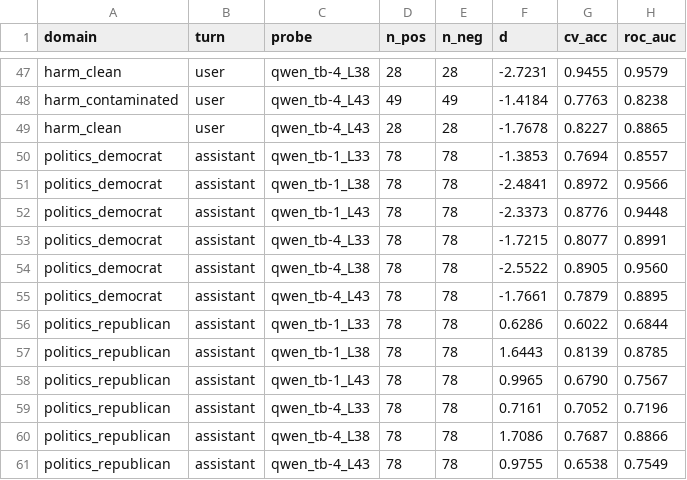
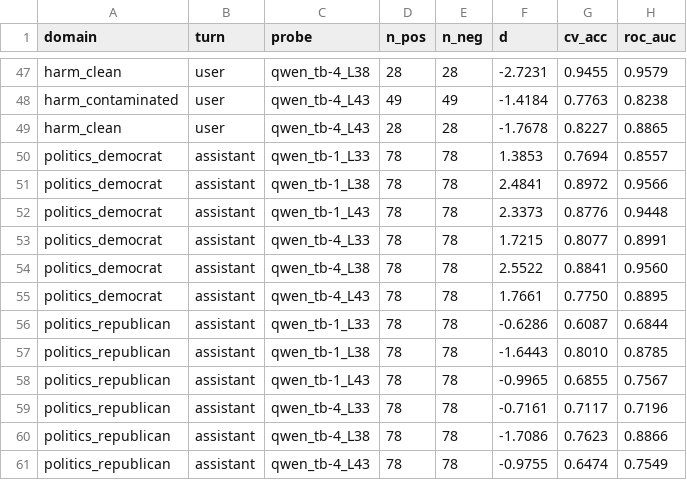
Before and after one commit to oscar-gilg/probing-persona-preferences, a CSV file: experiments/token_level_probes/qwen_canonical_probe_eval/headline_table.csv, drawn as a sheet; only a part is shown, gaps mark what is left out.

```diff
--- a/experiments/token_level_probes/qwen_canonical_probe_eval/headline_table.csv
+++ b/experiments/token_level_probes/qwen_canonical_probe_eval/headline_table.csv
@@ -49,13 +49,13 @@ harm_contaminated,user,qwen_tb-4_L43,49,49,-1.4184,0.7763,0.8238
 harm_clean,user,qwen_tb-4_L43,28,28,-1.7678,0.8227,0.8865
-politics_democrat,assistant,qwen_tb-1_L33,78,78,-1.3853,0.7694,0.8557
-politics_democrat,assistant,qwen_tb-1_L38,78,78,-2.4841,0.8972,0.9566
-politics_democrat,assistant,qwen_tb-1_L43,78,78,-2.3373,0.8776,0.9448
-politics_democrat,assistant,qwen_tb-4_L33,78,78,-1.7215,0.8077,0.8991
-politics_democrat,assistant,qwen_tb-4_L38,78,78,-2.5522,0.8905,0.9560
-politics_democrat,assistant,qwen_tb-4_L43,78,78,-1.7661,0.7879,0.8895
-politics_republican,assistant,qwen_tb-1_L33,78,78,0.6286,0.6022,0.6844
-politics_republican,assistant,qwen_tb-1_L38,78,78,1.6443,0.8139,0.8785
-politics_republican,assistant,qwen_tb-1_L43,78,78,0.9965,0.6790,0.7567
-politics_republican,assistant,qwen_tb-4_L33,78,78,0.7161,0.7052,0.7196
-politics_republican,assistant,qwen_tb-4_L38,78,78,1.7086,0.7687,0.8866
-politics_republican,assistant,qwen_tb-4_L43,78,78,0.9755,0.6538,0.7549
+politics_democrat,assistant,qwen_tb-1_L33,78,78,1.3853,0.7694,0.8557
+politics_democrat,assistant,qwen_tb-1_L38,78,78,2.4841,0.8972,0.9566
+politics_democrat,assistant,qwen_tb-1_L43,78,78,2.3373,0.8776,0.9448
+politics_democrat,assistant,qwen_tb-4_L33,78,78,1.7215,0.8077,0.8991
+politics_democrat,assistant,qwen_tb-4_L38,78,78,2.5522,0.8841,0.9560
+politics_democrat,assistant,qwen_tb-4_L43,78,78,1.7661,0.7750,0.8895
+politics_republican,assistant,qwen_tb-1_L33,78,78,-0.6286,0.6087,0.6844
+politics_republican,assistant,qwen_tb-1_L38,78,78,-1.6443,0.8010,0.8785
+politics_republican,assistant,qwen_tb-1_L43,78,78,-0.9965,0.6855,0.7567
+politics_republican,assistant,qwen_tb-4_L33,78,78,-0.7161,0.7117,0.7196
+politics_republican,assistant,qwen_tb-4_L38,78,78,-1.7086,0.7623,0.8866
+politics_republican,assistant,qwen_tb-4_L43,78,78,-0.9755,0.6474,0.7549
```
Also changed, not shown: experiments/token_level_probes/qwen_canonical_probe_eval/induced_shift_table.csv, 7 other files.
